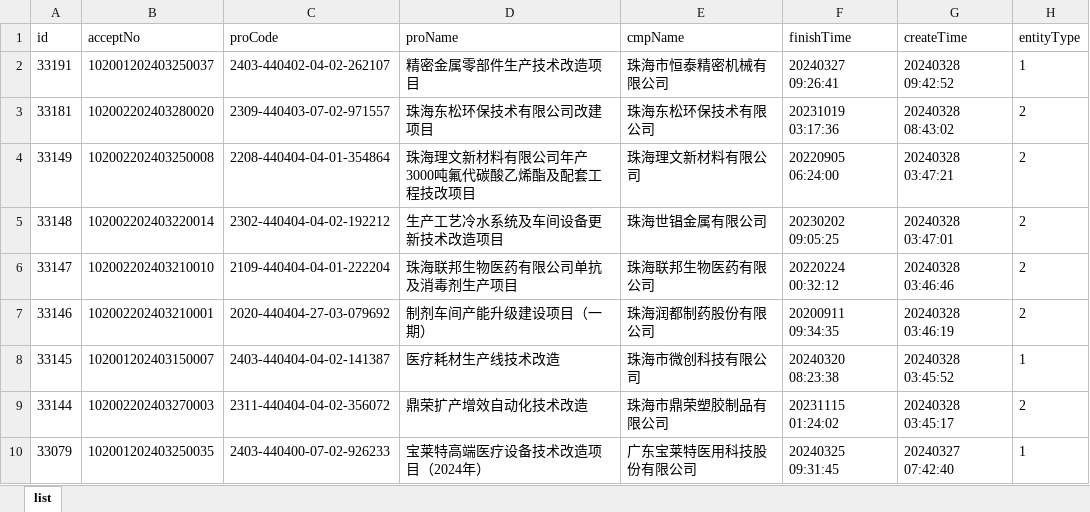
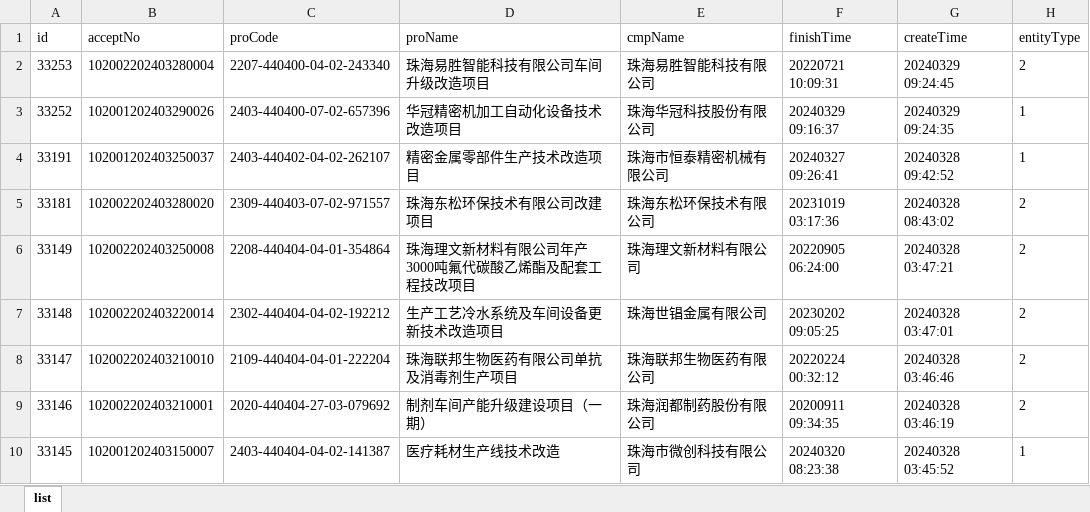
Before and after one commit to goonhope/blist, an Excel workbook: 珠海_备案.xlsx, sheet list, drawn as a sheet; only a part is shown; the shorter side is filled out with more unchanged rows; values as stored, in another font and other column widths than the file's, no borders; the diff names each change by its address in the sheet, - before the commit and + after, or states it on an @@ line.

```diff
--- a/珠海_备案.xlsx (sheet list)
+++ b/珠海_备案.xlsx (sheet list)
+row 2: 33253 | 102002202403280004 | 2207-440400-04-02-243340 | 珠海易胜智能科技有限公司车间升级改造项目 | 珠海易胜智能科技有限公司 | 20220721 10:09:31 | 20240329 09:24:45 | 2
+row 3: 33252 | 102001202403290026 | 2403-440400-07-02-657396 | 华冠精密机加工自动化设备技术改造项目 | 珠海华冠科技股份有限公司 | 20240329 09:16:37 | 20240329 09:24:35 | 1
```
Also changed, not shown: 1 other file.
